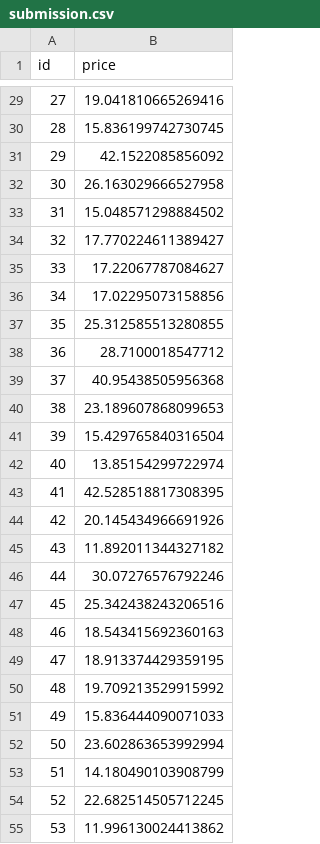
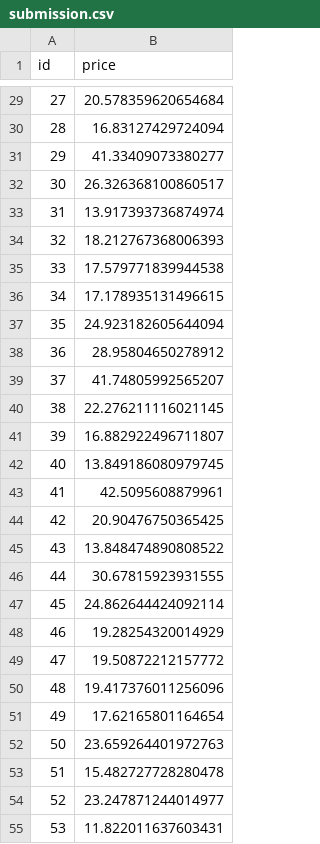
Before and after one commit to Schetann/sber_ml_course, a CSV file: submission.csv, drawn as a sheet; only a part is shown, gaps mark what is left out; the diff covers the shown part only.

```diff
--- a/submission.csv
+++ b/submission.csv
@@ -29,27 +29,27 @@ id,price
-27,19.041810665269416
-28,15.836199742730745
-29,42.1522085856092
-30,26.163029666527958
-31,15.048571298884502
-32,17.770224611389427
-33,17.22067787084627
-34,17.02295073158856
-35,25.312585513280855
-36,28.7100018547712
-37,40.95438505956368
-38,23.189607868099653
-39,15.429765840316504
-40,13.85154299722974
-41,42.528518817308395
-42,20.145434966691926
-43,11.892011344327182
-44,30.07276576792246
-45,25.342438243206516
-46,18.543415692360163
-47,18.913374429359195
-48,19.709213529915992
-49,15.836444090071033
-50,23.602863653992994
-51,14.180490103908799
-52,22.682514505712245
-53,11.996130024413862
+27,20.578359620654684
+28,16.83127429724094
+29,41.33409073380277
+30,26.326368100860517
+31,13.917393736874974
+32,18.212767368006393
+33,17.579771839944538
+34,17.178935131496615
+35,24.923182605644094
+36,28.95804650278912
+37,41.74805992565207
+38,22.276211116021145
+39,16.882922496711807
+40,13.849186080979745
+41,42.5095608879961
+42,20.90476750365425
+43,13.848474890808522
+44,30.67815923931555
+45,24.862644424092114
+46,19.28254320014929
+47,19.50872212157772
+48,19.417376011256096
+49,17.62165801164654
+50,23.659264401972763
+51,15.482727728280478
+52,23.247871244014977
+53,11.822011637603431
```
Also changed, not shown: 75 edited cells elsewhere in this file, 1 other file.
